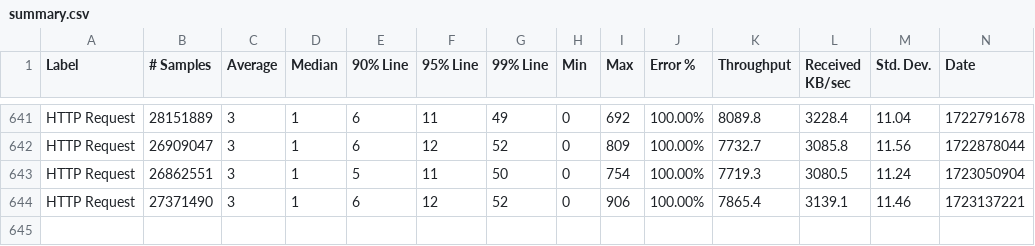
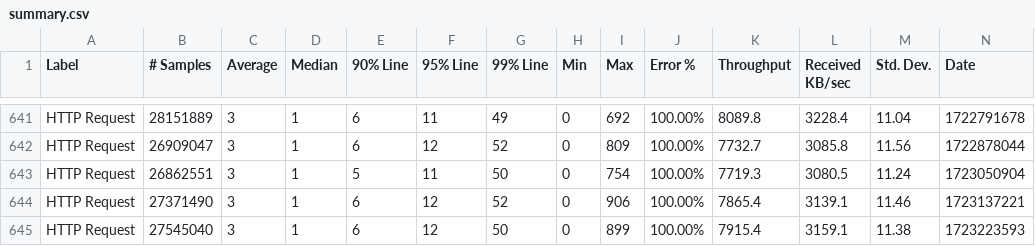
Before and after one commit to ballerina-platform/module-ballerina-jwt, a CSV file: load-tests/order_management_service/results/summary.csv, drawn as a sheet; only a part is shown, gaps mark what is left out; rows hold the shown columns only; the diff names each change by its address in the sheet, - before the commit and + after, or states it on an @@ line.

Commit message:
Update order_management_service test results on Fri Aug  9 17:13:50 UTC 2024

```diff
--- a/load-tests/order_management_service/results/summary.csv
+++ b/load-tests/order_management_service/results/summary.csv
+row 645: HTTP Request | 27545040 | 3 | 1 | 6 | 12 | 50 | 0 | 899 | 100.00% | 7915.4 | 3159.1 | 11.38 | 1723223593
```
